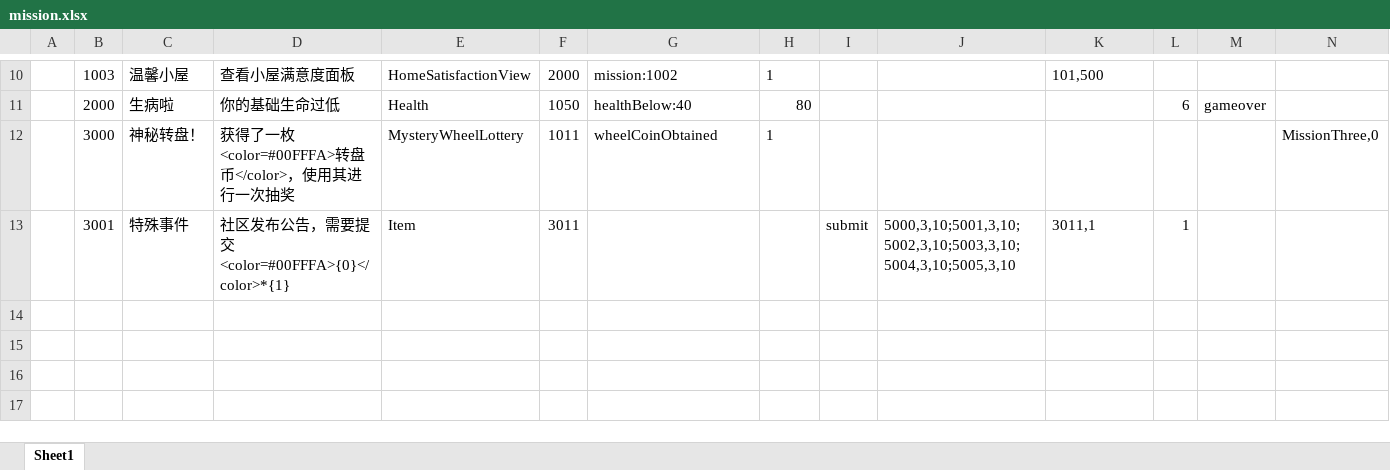
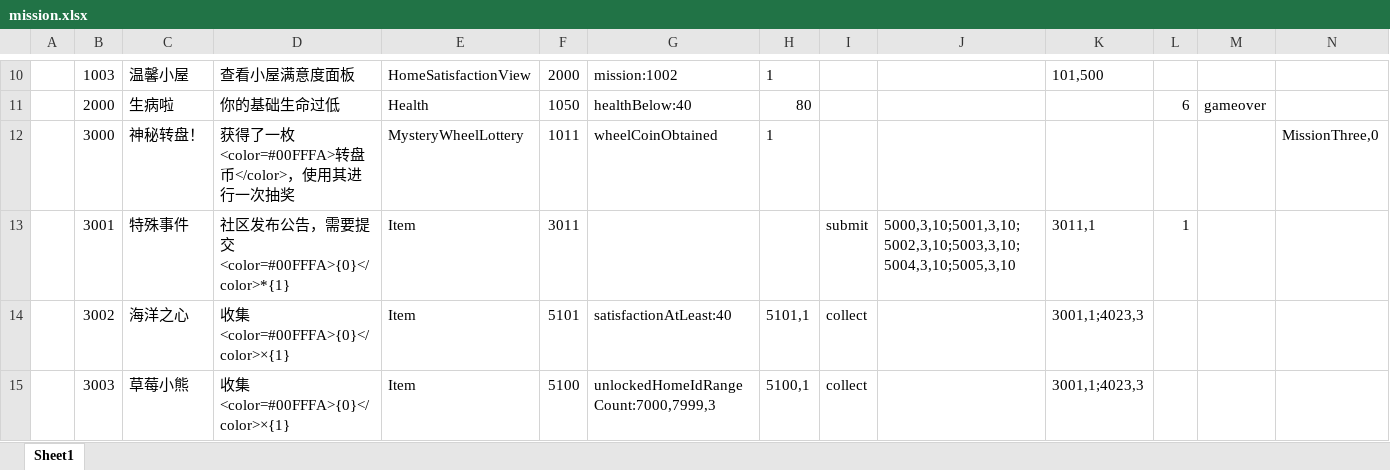
Before and after one commit to TenMilesAway/TimeChip, an Excel workbook: MiniTemplate/Datas/mission.xlsx, sheet Sheet1, drawn as a sheet; only a part is shown, gaps mark what is left out; values as stored, in another font and other column widths than the file's, no borders; rows hold the shown columns only; the diff names each change by its address in the sheet, - before the commit and + after, or states it on an @@ line.

```diff
--- a/MiniTemplate/Datas/mission.xlsx (sheet Sheet1)
+++ b/MiniTemplate/Datas/mission.xlsx (sheet Sheet1)
+row 14:  | 3002 | 海洋之心 | 收集<color=#00FFFA>{0}</color>×{1} | Item | 5101 | satisfactionAtLeast:40 | 5101,1 | collect |  | 3001,1;4023,3
+row 15:  | 3003 | 草莓小熊 | 收集<color=#00FFFA>{0}</color>×{1} | Item | 5100 | unlockedHomeIdRangeCount:7000,7999,3 | 5100,1 | collect |  | 3001,1;4023,3
```
Also changed, not shown: MiniTemplate/Datas/buffConfig.xlsx, MiniTemplate/Datas/item.xlsx, 16 other files.
